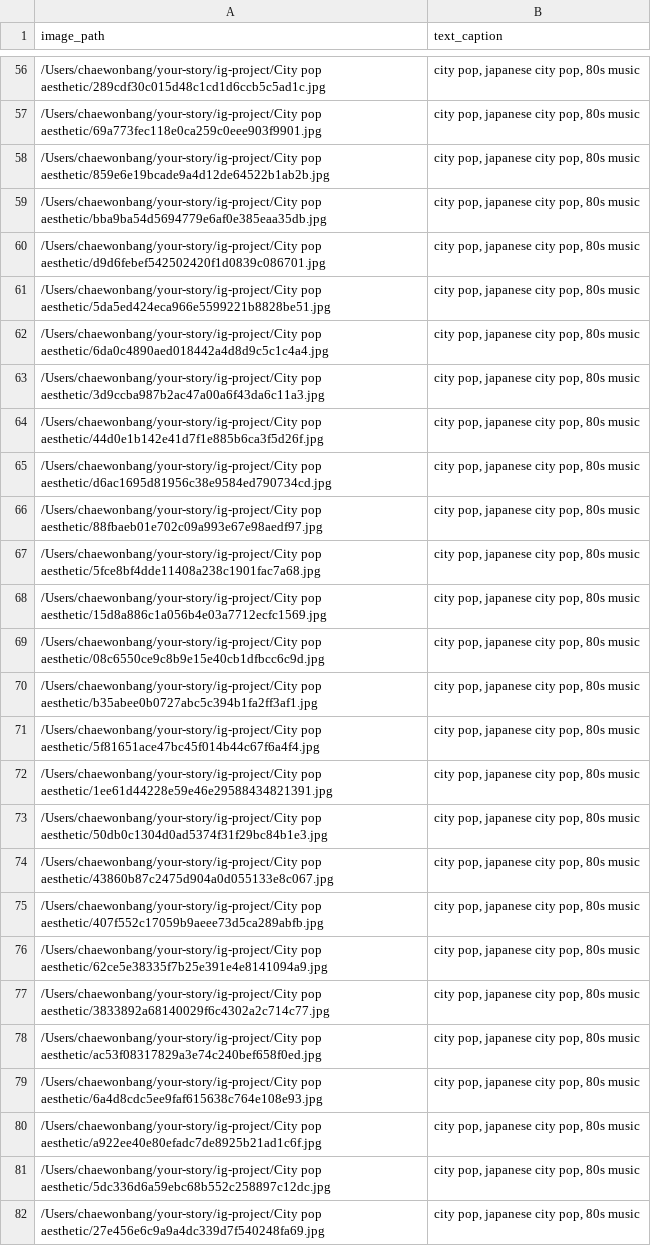
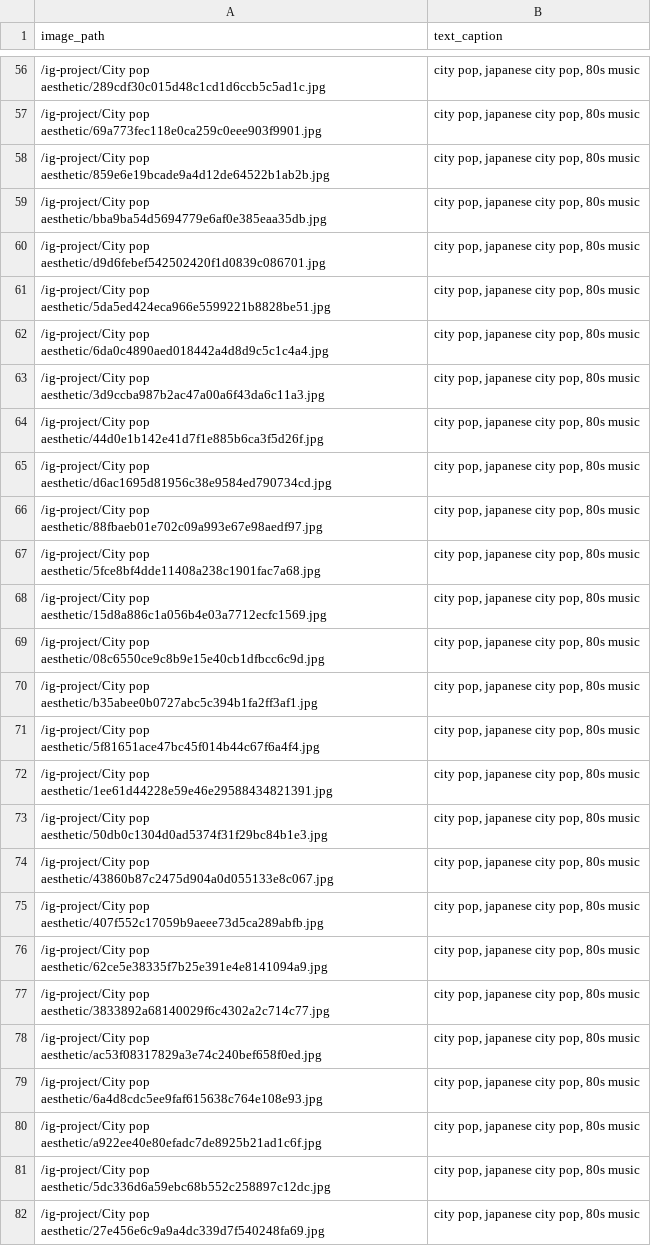
Before and after one commit to ryanchen2134/ig-project, a CSV file: image_data.csv, drawn as a sheet; only a part is shown, gaps mark what is left out; the diff covers the shown part only; the diff names each change by its address in the sheet, - before the commit and + after, or states it on an @@ line.

```diff
--- a/image_data.csv
+++ b/image_data.csv
-A56 (image_path): /Users/chaewonbang/your-story/ig-project/City pop aesthetic/289cdf30c015d48c1cd1d6ccb5c5ad1c.jpg
+A56 (image_path): /ig-project/City pop aesthetic/289cdf30c015d48c1cd1d6ccb5c5ad1c.jpg
-A57 (image_path): /Users/chaewonbang/your-story/ig-project/City pop aesthetic/69a773fec118e0ca259c0eee903f9901.jpg
+A57 (image_path): /ig-project/City pop aesthetic/69a773fec118e0ca259c0eee903f9901.jpg
-A58 (image_path): /Users/chaewonbang/your-story/ig-project/City pop aesthetic/859e6e19bcade9a4d12de64522b1ab2b.jpg
+A58 (image_path): /ig-project/City pop aesthetic/859e6e19bcade9a4d12de64522b1ab2b.jpg
-A59 (image_path): /Users/chaewonbang/your-story/ig-project/City pop aesthetic/bba9ba54d5694779e6af0e385eaa35db.jpg
+A59 (image_path): /ig-project/City pop aesthetic/bba9ba54d5694779e6af0e385eaa35db.jpg
-A60 (image_path): /Users/chaewonbang/your-story/ig-project/City pop aesthetic/d9d6febef542502420f1d0839c086701.jpg
+A60 (image_path): /ig-project/City pop aesthetic/d9d6febef542502420f1d0839c086701.jpg
-A61 (image_path): /Users/chaewonbang/your-story/ig-project/City pop aesthetic/5da5ed424eca966e5599221b8828be51.jpg
+A61 (image_path): /ig-project/City pop aesthetic/5da5ed424eca966e5599221b8828be51.jpg
-A62 (image_path): /Users/chaewonbang/your-story/ig-project/City pop aesthetic/6da0c4890aed018442a4d8d9c5c1c4a4.jpg
+A62 (image_path): /ig-project/City pop aesthetic/6da0c4890aed018442a4d8d9c5c1c4a4.jpg
-A63 (image_path): /Users/chaewonbang/your-story/ig-project/City pop aesthetic/3d9ccba987b2ac47a00a6f43da6c11a3.jpg
+A63 (image_path): /ig-project/City pop aesthetic/3d9ccba987b2ac47a00a6f43da6c11a3.jpg
-A64 (image_path): /Users/chaewonbang/your-story/ig-project/City pop aesthetic/44d0e1b142e41d7f1e885b6ca3f5d26f.jpg
+A64 (image_path): /ig-project/City pop aesthetic/44d0e1b142e41d7f1e885b6ca3f5d26f.jpg
-A65 (image_path): /Users/chaewonbang/your-story/ig-project/City pop aesthetic/d6ac1695d81956c38e9584ed790734cd.jpg
+A65 (image_path): /ig-project/City pop aesthetic/d6ac1695d81956c38e9584ed790734cd.jpg
-A66 (image_path): /Users/chaewonbang/your-story/ig-project/City pop aesthetic/88fbaeb01e702c09a993e67e98aedf97.jpg
+A66 (image_path): /ig-project/City pop aesthetic/88fbaeb01e702c09a993e67e98aedf97.jpg
-A67 (image_path): /Users/chaewonbang/your-story/ig-project/City pop aesthetic/5fce8bf4dde11408a238c1901fac7a68.jpg
+A67 (image_path): /ig-project/City pop aesthetic/5fce8bf4dde11408a238c1901fac7a68.jpg
-A68 (image_path): /Users/chaewonbang/your-story/ig-project/City pop aesthetic/15d8a886c1a056b4e03a7712ecfc1569.jpg
+A68 (image_path): /ig-project/City pop aesthetic/15d8a886c1a056b4e03a7712ecfc1569.jpg
-A69 (image_path): /Users/chaewonbang/your-story/ig-project/City pop aesthetic/08c6550ce9c8b9e15e40cb1dfbcc6c9d.jpg
+A69 (image_path): /ig-project/City pop aesthetic/08c6550ce9c8b9e15e40cb1dfbcc6c9d.jpg
-A70 (image_path): /Users/chaewonbang/your-story/ig-project/City pop aesthetic/b35abee0b0727abc5c394b1fa2ff3af1.jpg
+A70 (image_path): /ig-project/City pop aesthetic/b35abee0b0727abc5c394b1fa2ff3af1.jpg
-A71 (image_path): /Users/chaewonbang/your-story/ig-project/City pop aesthetic/5f81651ace47bc45f014b44c67f6a4f4.jpg
+A71 (image_path): /ig-project/City pop aesthetic/5f81651ace47bc45f014b44c67f6a4f4.jpg
-A72 (image_path): /Users/chaewonbang/your-story/ig-project/City pop aesthetic/1ee61d44228e59e46e29588434821391.jpg
+A72 (image_path): /ig-project/City pop aesthetic/1ee61d44228e59e46e29588434821391.jpg
-A73 (image_path): /Users/chaewonbang/your-story/ig-project/City pop aesthetic/50db0c1304d0ad5374f31f29bc84b1e3.jpg
+A73 (image_path): /ig-project/City pop aesthetic/50db0c1304d0ad5374f31f29bc84b1e3.jpg
-A74 (image_path): /Users/chaewonbang/your-story/ig-project/City pop aesthetic/43860b87c2475d904a0d055133e8c067.jpg
+A74 (image_path): /ig-project/City pop aesthetic/43860b87c2475d904a0d055133e8c067.jpg
-A75 (image_path): /Users/chaewonbang/your-story/ig-project/City pop aesthetic/407f552c17059b9aeee73d5ca289abfb.jpg
+A75 (image_path): /ig-project/City pop aesthetic/407f552c17059b9aeee73d5ca289abfb.jpg
-A76 (image_path): /Users/chaewonbang/your-story/ig-project/City pop aesthetic/62ce5e38335f7b25e391e4e8141094a9.jpg
+A76 (image_path): /ig-project/City pop aesthetic/62ce5e38335f7b25e391e4e8141094a9.jpg
-A77 (image_path): /Users/chaewonbang/your-story/ig-project/City pop aesthetic/3833892a68140029f6c4302a2c714c77.jpg
+A77 (image_path): /ig-project/City pop aesthetic/3833892a68140029f6c4302a2c714c77.jpg
-A78 (image_path): /Users/chaewonbang/your-story/ig-project/City pop aesthetic/ac53f08317829a3e74c240bef658f0ed.jpg
+A78 (image_path): /ig-project/City pop aesthetic/ac53f08317829a3e74c240bef658f0ed.jpg
-A79 (image_path): /Users/chaewonbang/your-story/ig-project/City pop aesthetic/6a4d8cdc5ee9faf615638c764e108e93.jpg
+A79 (image_path): /ig-project/City pop aesthetic/6a4d8cdc5ee9faf615638c764e108e93.jpg
-A80 (image_path): /Users/chaewonbang/your-story/ig-project/City pop aesthetic/a922ee40e80efadc7de8925b21ad1c6f.jpg
+A80 (image_path): /ig-project/City pop aesthetic/a922ee40e80efadc7de8925b21ad1c6f.jpg
-A81 (image_path): /Users/chaewonbang/your-story/ig-project/City pop aesthetic/5dc336d6a59ebc68b552c258897c12dc.jpg
+A81 (image_path): /ig-project/City pop aesthetic/5dc336d6a59ebc68b552c258897c12dc.jpg
-A82 (image_path): /Users/chaewonbang/your-story/ig-project/City pop aesthetic/27e456e6c9a9a4dc339d7f540248fa69.jpg
+A82 (image_path): /ig-project/City pop aesthetic/27e456e6c9a9a4dc339d7f540248fa69.jpg
```
Also changed, not shown: 127 edited cells elsewhere in this file, 3 other files.
